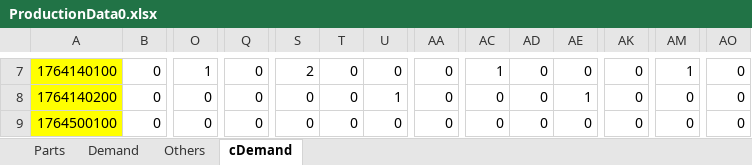
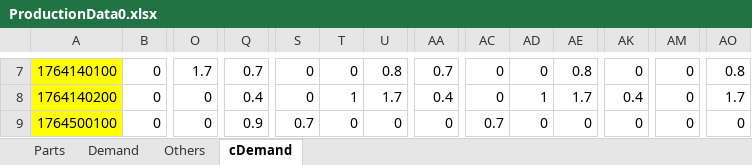
Before and after one commit to yasarkumru/ramazanTez, an Excel workbook: ramazanTez/ProductionData0.xlsx, sheet cDemand, drawn as a sheet; only a part is shown, gaps mark what is left out; values as stored, in another font and other column widths than the file's, no borders; the diff covers the shown part only; the diff names each change by its address in the sheet, - before the commit and + after, or states it on an @@ line.

```diff
--- a/ramazanTez/ProductionData0.xlsx (sheet cDemand)
+++ b/ramazanTez/ProductionData0.xlsx (sheet cDemand)
-O7: 1
+O7: 1.7
-Q7: 0
+Q7: 0.7
-S7: 2
+S7: 0
-U7: 0
+U7: 0.8
-AA7: 0
+AA7: 0.7
-AC7: 1
+AC7: 0
-AE7: 0
+AE7: 0.8
-AM7: 1
+AM7: 0
-AO7: 0
+AO7: 0.8
-Q8: 0
+Q8: 0.4
-T8: 0
+T8: 1
-U8: 1
+U8: 1.7
-AA8: 0
+AA8: 0.4
-AD8: 0
+AD8: 1
-AE8: 1
+AE8: 1.7
-AK8: 0
+AK8: 0.4
-AO8: 0
+AO8: 1.7
-Q9: 0
+Q9: 0.9
-S9: 0
+S9: 0.7
-AC9: 0
+AC9: 0.7
```
Also changed, not shown: 32 edited cells elsewhere in this sheet, sheet Demand, ramazanTez/ProductionData2.xlsx, 1 other file.
